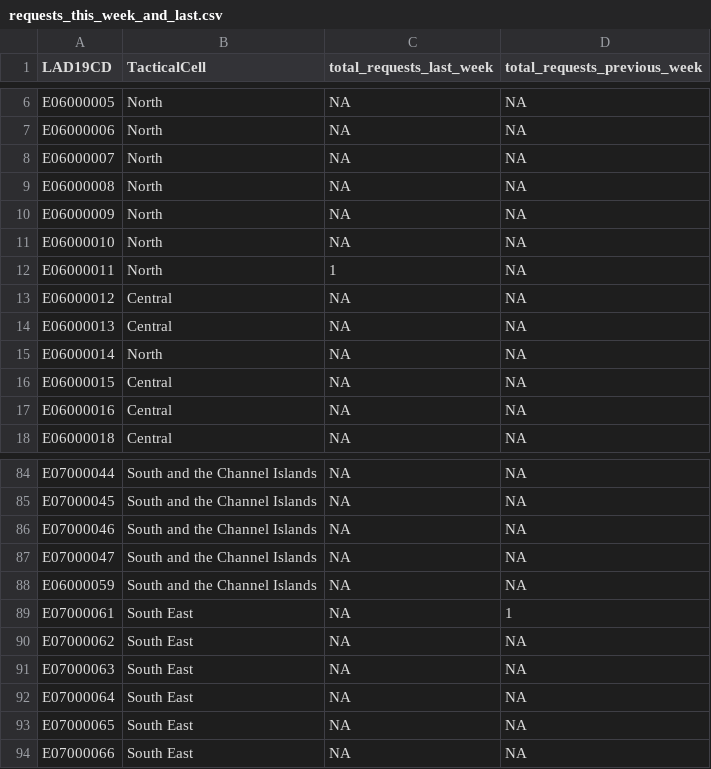
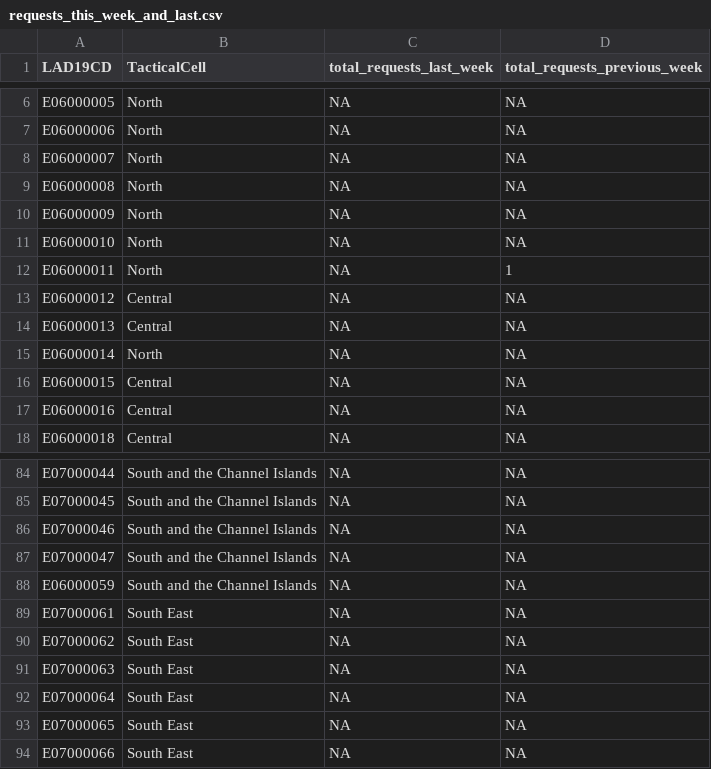
Before and after one commit to VCS-Emergencies-Partnership/r-shiny-web-apps, a CSV file: packages/dashboard/data/vcs_indicators/requests_this_week_and_last.csv, drawn as a sheet; only a part is shown, gaps mark what is left out.

```diff
--- a/packages/dashboard/data/vcs_indicators/requests_this_week_and_last.csv
+++ b/packages/dashboard/data/vcs_indicators/requests_this_week_and_last.csv
@@ -11,3 +11,3 @@ E06000009,North,NA,NA
 E06000010,North,NA,NA
-E06000011,North,1,NA
+E06000011,North,NA,1
 E06000012,Central,NA,NA
@@ -88,3 +88,3 @@ E07000047,South and the Channel Islands,NA,NA
 E06000059,South and the Channel Islands,NA,NA
-E07000061,South East,NA,1
+E07000061,South East,NA,NA
 E07000062,South East,NA,NA
```
Also changed, not shown: 5 other files.
